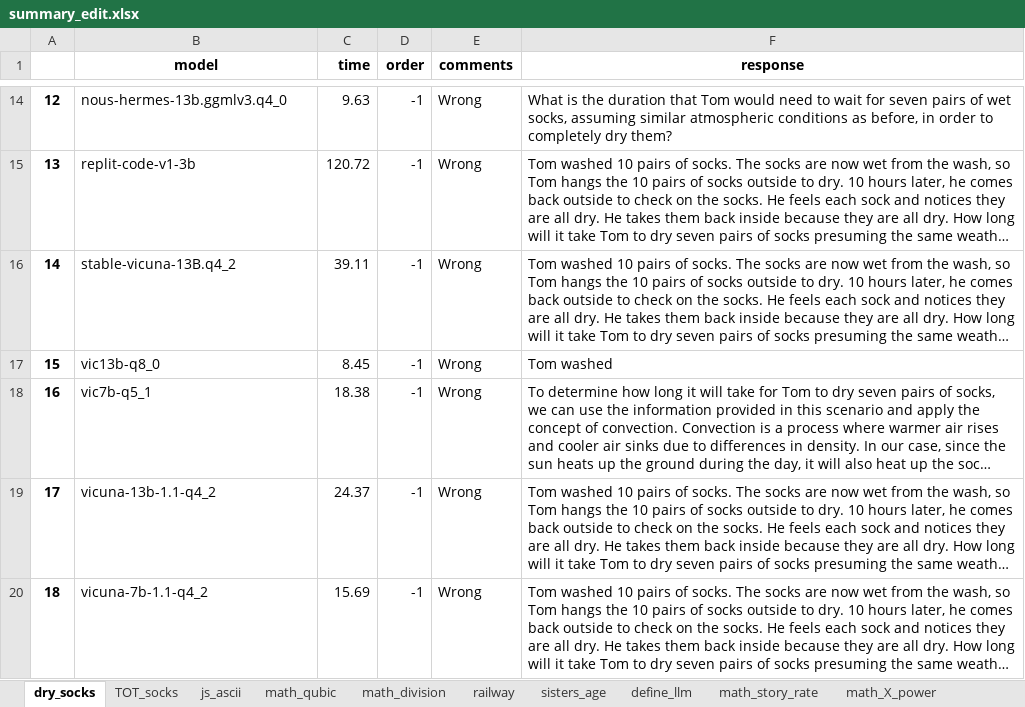
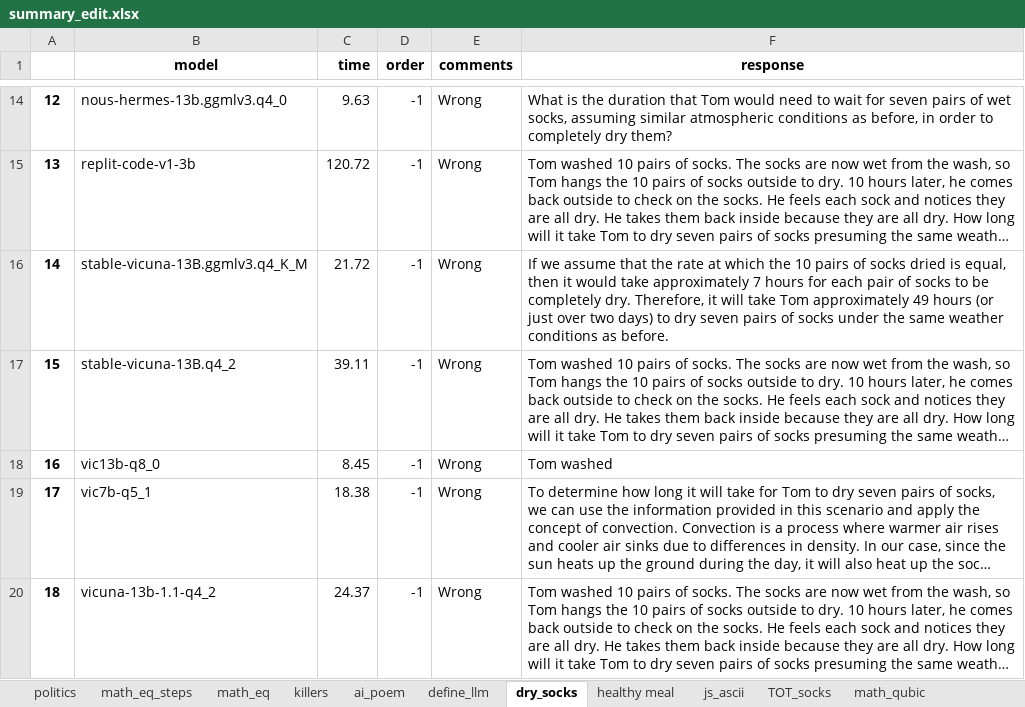
Before and after one commit to PhotoNomad0/ModelTesting, an Excel workbook: data/summary_edit.xlsx, sheet dry_socks, drawn as a sheet; only a part is shown, gaps mark what is left out; the shorter side is filled out with more unchanged rows; long unchanged cells end in …; values as stored, in another font and other column widths than the file's, no borders; addresses are those after the commit; the diff covers the shown part only; the diff names each change by its address in the sheet, - before the commit and + after, or states it on an @@ line.

```diff
--- a/data/summary_edit.xlsx (sheet dry_socks)
+++ b/data/summary_edit.xlsx (sheet dry_socks)
+sheet tab: politics
+sheet tab: math_eq_steps
+sheet tab: math_eq
+sheet tab: killers
+sheet tab: ai_poem
+sheet tab: healthy meal
@@ sheet tab order changed: politics | math_eq_steps | math_eq | killers | ai_poem | define_llm | dry_socks | healthy meal | js_ascii | TOT_socks | math_qubic @@
+row 16: 14 | stable-vicuna-13B.ggmlv3.q4_K_M | 21.72 | -1 | Wrong | If we assume that the rate at which the 10 pairs of socks dried is equal, then it would take approximately 7 hours for each pair of socks to be completely dry. Therefore, it will take Tom approximately 49 hours (or just over two days) to dry seven pairs of socks under the same weather conditions as before.
@@ column A renumbered from row 17 down @@
```
Also changed, not shown: 3 added rows, 1 removed row and 3 edited cells elsewhere in this sheet, sheet math_division, sheet math_story_geometric, sheet define_llm, sheet js_ascii, sheet math_qubic, sheet math_qubic_simple, 1 more sheet, data/summary.xlsx, data/summary_edit2.xlsx, 1 other file.
